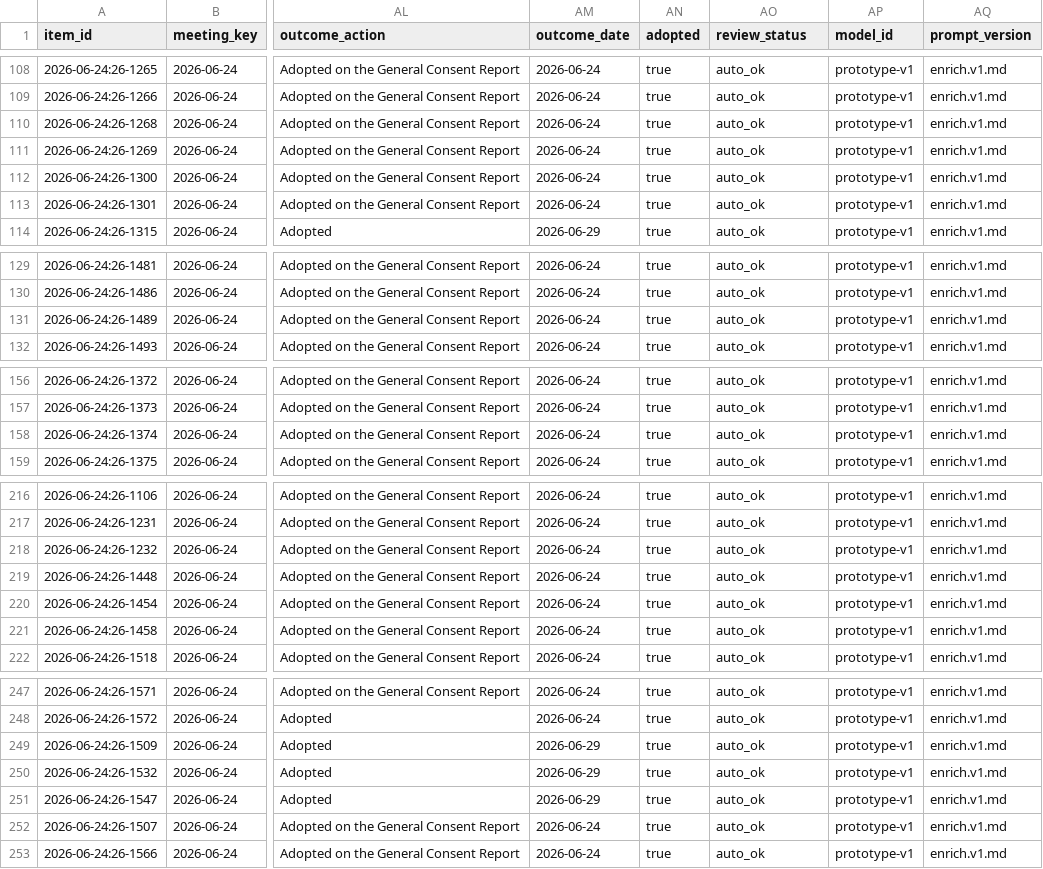
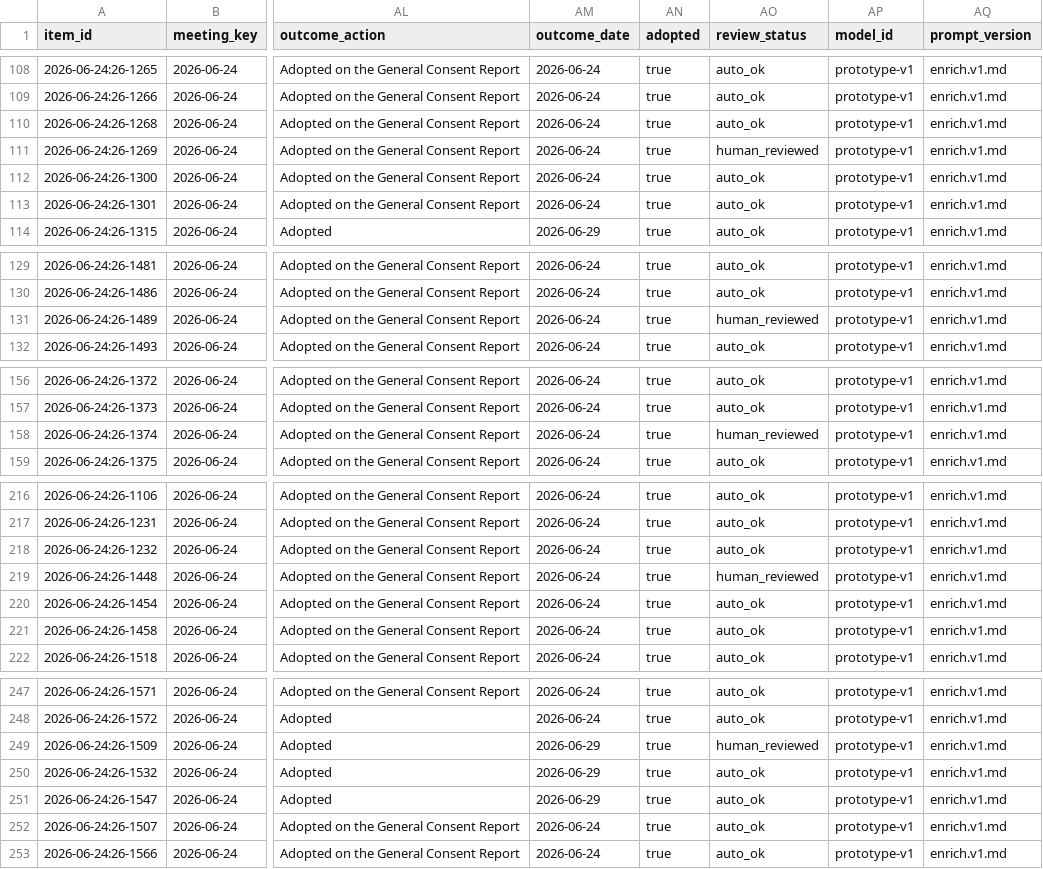
Before and after one commit to oakvs/ousd-consent-data, a CSV file: data/exports/meetings/2026-06-24.csv, drawn as a sheet; only a part is shown, gaps mark what is left out; the diff covers the shown part only; the diff names each change by its address in the sheet, - before the commit and + after, or states it on an @@ line.

```diff
--- a/data/exports/meetings/2026-06-24.csv
+++ b/data/exports/meetings/2026-06-24.csv
-AO111 (review_status): auto_ok
+AO111 (review_status): human_reviewed
-AO131 (review_status): auto_ok
+AO131 (review_status): human_reviewed
-AO158 (review_status): auto_ok
+AO158 (review_status): human_reviewed
-AO219 (review_status): auto_ok
+AO219 (review_status): human_reviewed
-AO249 (review_status): auto_ok
+AO249 (review_status): human_reviewed
```
Also changed, not shown: 8 edited cells elsewhere in this file, data/exports/meetings/2026-06-10.csv, data/exports/meetings/2026-06-15.csv, 8 other files.
